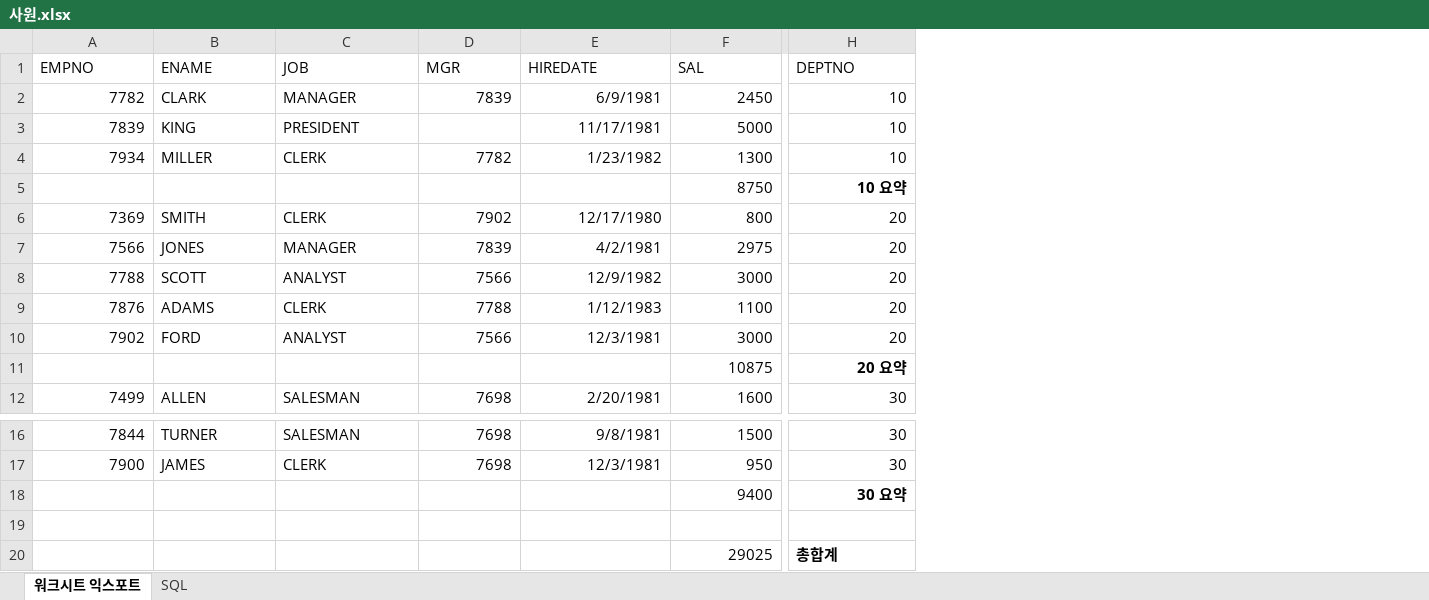
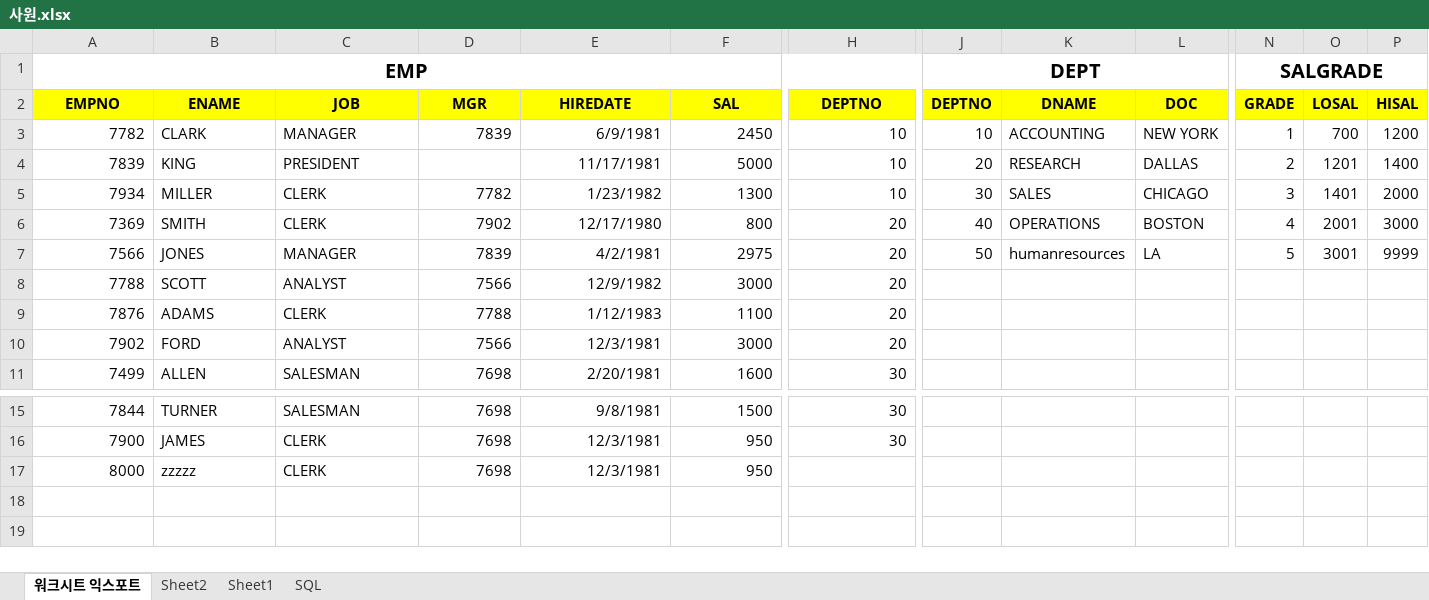
Before and after one commit to sang105kr/kdt_sql, an Excel workbook: 사원.xlsx, sheet 워크시트 익스포트, drawn as a sheet; only a part is shown, gaps mark what is left out; values as stored, in another font and other column widths than the file's, no borders; removed rows and columns are numbered as before the commit, all else as after; rows hold the shown columns only; the diff covers the shown part only; the diff names each change by its address in the sheet, - before the commit and + after, or states it on an @@ line.

```diff
--- a/사원.xlsx (sheet 워크시트 익스포트)
+++ b/사원.xlsx (sheet 워크시트 익스포트)
+sheet tab: Sheet2
+sheet tab: Sheet1
+column J (DEPTNO), rows 3-7: 10 | 20 | 30 | 40 | 50
+column K (DNAME), rows 3-7: ACCOUNTING | RESEARCH | SALES | OPERATIONS | humanresources
+column L (DOC), rows 3-7: NEW YORK | DALLAS | CHICAGO | BOSTON | LA
+column N (GRADE), rows 3-7: 1 | 2 | 3 | 4 | 5
+column O (LOSAL), rows 3-7: 700 | 1201 | 1401 | 2001 | 3001
+column P (HISAL), rows 3-7: 1200 | 1400 | 2000 | 3000 | 9999
+row 1: EMP |  |  |  |  |  |  | DEPT |  |  | SALGRADE
@@ A2:H2 fill: none → #FFFF00, bold: off → on, alignment: left → center @@
-row 5:  |  |  |  |  | 8750 | 10 요약
-row 11:  |  |  |  |  | 10875 | 20 요약
-row 18:  |  |  |  |  | 9400 | 30 요약
-row 17: (empty)
+row 17: 8000 | zzzzz | CLERK | 7698 | 12/3/1981 | 950
-row 20:  |  |  |  |  | 29025 | 총합계
```
Also changed, not shown: 2 added columns and cell formats elsewhere in this sheet, 3 other files.
